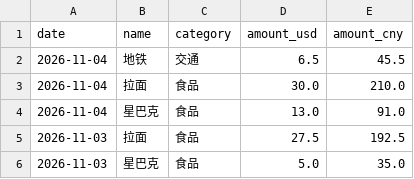
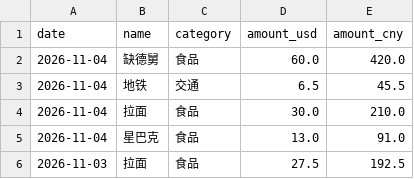
Before and after one commit to yang-lanlan/33, a CSV file: data/expenses.csv, drawn as a sheet; only a part is shown; the shorter side is filled out with more unchanged rows; the diff names each change by its address in the sheet, - before the commit and + after, or states it on an @@ line.

Commit message:
chore: update csv 2026-11-04T21:19:25.100Z

```diff
--- a/data/expenses.csv
+++ b/data/expenses.csv
+row 2: 2026-11-04 | 缺德舅 | 食品 | 60.0 | 420.0
```
